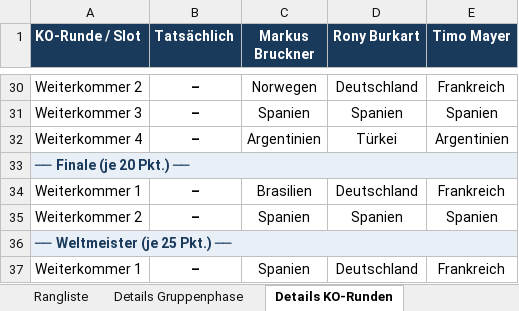
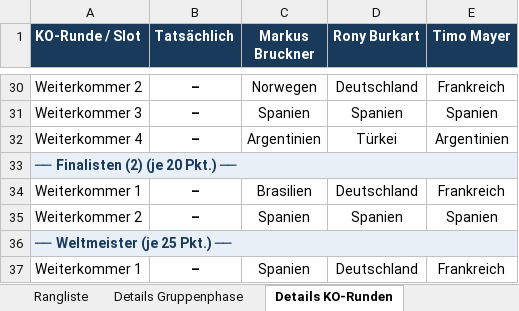
Before and after one commit to augo1337/wm2026-tippspiel, an Excel workbook: Rangliste.xlsx, sheet Details KO-Runden, drawn as a sheet; only a part is shown, gaps mark what is left out; values as stored, in another font and other column widths than the file's, no borders; the diff names each change by its address in the sheet, - before the commit and + after, or states it on an @@ line.

Commit message:
Fix Scoring: HF (Finalisten +20/Team) korrekt berechnet; Finale-Doppelzählung entfernt; HF-Spalte in Rangliste aktiv

```diff
--- a/Rangliste.xlsx (sheet Details KO-Runden)
+++ b/Rangliste.xlsx (sheet Details KO-Runden)
-A33 (KO-Runde / Slot): ── Finale (je 20 Pkt.) ──
+A33 (KO-Runde / Slot): ── Finalisten (2) (je 20 Pkt.) ──
```
Also changed, not shown: sheet Rangliste, 2 other files.
